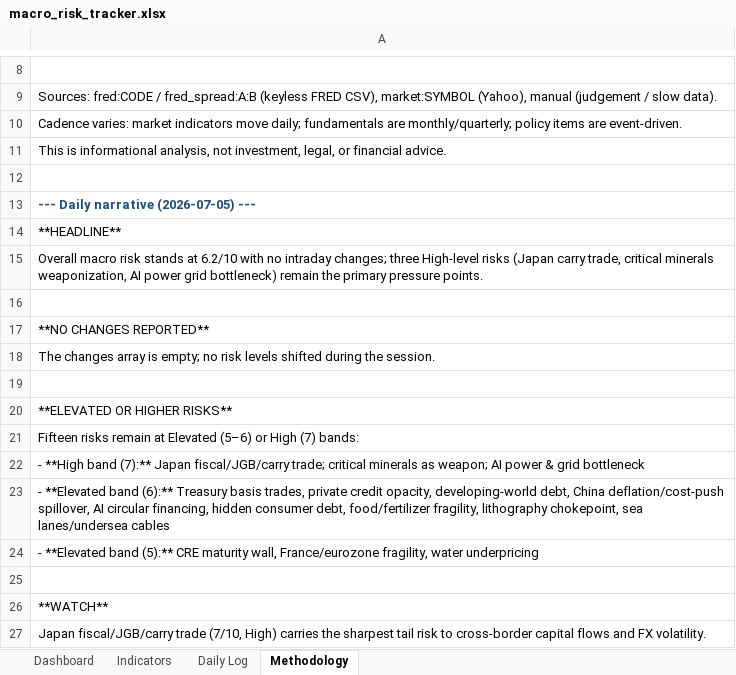
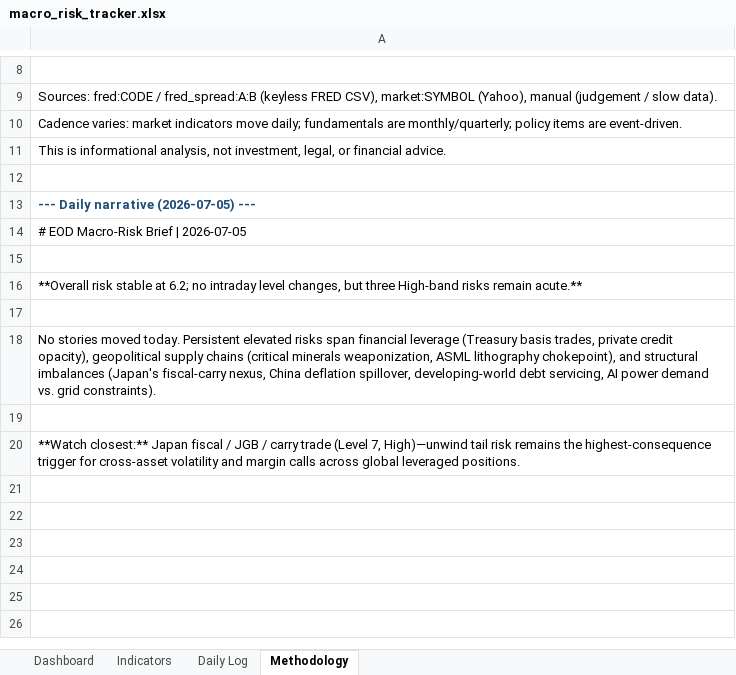
Before and after one commit to San-Geo/macro-risk-tracker, an Excel workbook: output/macro_risk_tracker.xlsx, sheet Methodology, drawn as a sheet; only a part is shown, gaps mark what is left out; values as stored, in another font and other column widths than the file's, no borders; removed rows and columns are numbered as before the commit, all else as after; the diff names each change by its address in the sheet, - before the commit and + after, or states it on an @@ line.

```diff
--- a/output/macro_risk_tracker.xlsx (sheet Methodology)
+++ b/output/macro_risk_tracker.xlsx (sheet Methodology)
-A14: **HEADLINE**
+A14: # EOD Macro-Risk Brief | 2026-07-05
-row 15: Overall macro risk stands at 6.2/10 with no intraday changes; three High-level risks (Japan carry trade, critical minerals weaponization, AI power grid bottleneck) remain the primary pressure points.
-A16: **NO CHANGES REPORTED**
+A16: **Overall risk stable at 6.2; no intraday level changes, but three High-band risks remain acute.**
-row 18: The changes array is empty; no risk levels shifted during the session.
-A18: **ELEVATED OR HIGHER RISKS**
+A18: No stories moved today. Persistent elevated risks span financial leverage (Treasury basis trades, private credit opacity), geopolitical supply chains (critical minerals weaponization, ASML lithography chokepoint), and structural imbalances (Japan's fiscal-carry nexus, China deflation spillover, developing-world debt servicing, AI power demand vs. grid constraints).
-row 21: Fifteen risks remain at Elevated (5–6) or High (7) bands:
-row 22: - **High band (7):** Japan fiscal/JGB/carry trade; critical minerals as weapon; AI power & grid bottleneck
-row 23: - **Elevated band (6):** Treasury basis trades, private credit opacity, developing-world debt, China deflation/cost-push spillover, AI circular financing, hidden consumer debt, food/fertilizer fragility, lithography chokepoint, sea lanes/undersea cables
-row 24: - **Elevated band (5):** CRE maturity wall, France/eurozone fragility, water underpricing
-A20: **WATCH**
+A20: **Watch closest:** Japan fiscal / JGB / carry trade (Level 7, High)—unwind tail risk remains the highest-consequence trigger for cross-asset volatility and margin calls across global leveraged positions.
-row 27: Japan fiscal/JGB/carry trade (7/10, High) carries the sharpest tail risk to cross-border capital flows and FX volatility.
```
Also changed, not shown: sheet Dashboard, sheet Indicators, 8 other files.
